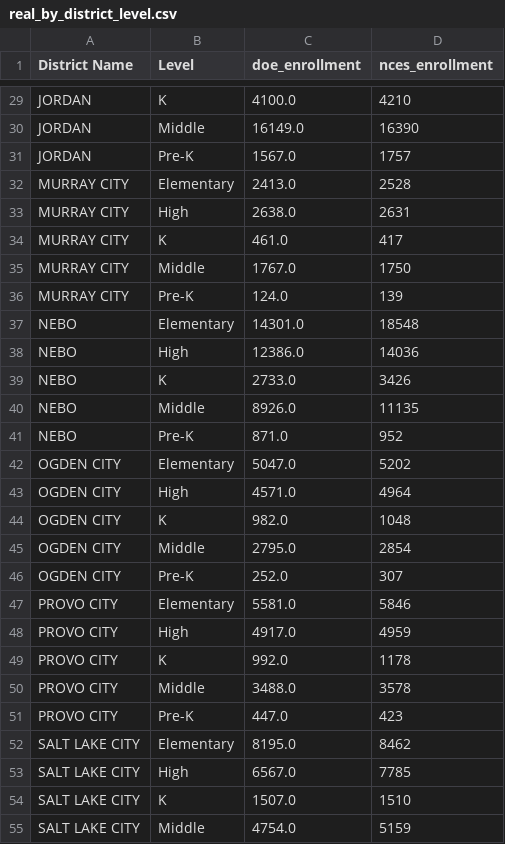
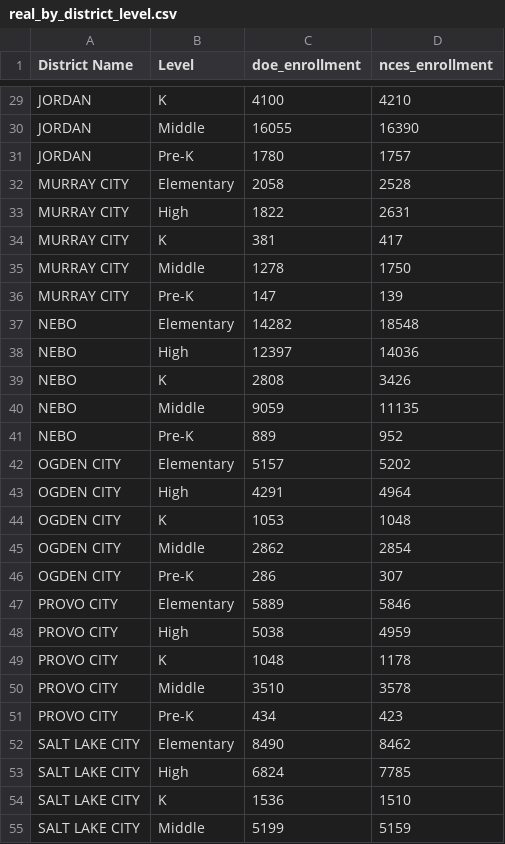
Before and after one commit to WFRCAnalytics/TDM-VAL-SchoolCollegeEnrollment, a CSV file: docs/_data/intermediate/real_by_district_level.csv, drawn as a sheet; only a part is shown, gaps mark what is left out; the diff covers the shown part only; the diff names each change by its address in the sheet, - before the commit and + after, or states it on an @@ line.

```diff
--- a/docs/_data/intermediate/real_by_district_level.csv
+++ b/docs/_data/intermediate/real_by_district_level.csv
-C29 (doe_enrollment): 4100.0
+C29 (doe_enrollment): 4100
-C30 (doe_enrollment): 16149.0
+C30 (doe_enrollment): 16055
-C31 (doe_enrollment): 1567.0
+C31 (doe_enrollment): 1780
-C32 (doe_enrollment): 2413.0
+C32 (doe_enrollment): 2058
-C33 (doe_enrollment): 2638.0
+C33 (doe_enrollment): 1822
-C34 (doe_enrollment): 461.0
+C34 (doe_enrollment): 381
-C35 (doe_enrollment): 1767.0
+C35 (doe_enrollment): 1278
-C36 (doe_enrollment): 124.0
+C36 (doe_enrollment): 147
-C37 (doe_enrollment): 14301.0
+C37 (doe_enrollment): 14282
-C38 (doe_enrollment): 12386.0
+C38 (doe_enrollment): 12397
-C39 (doe_enrollment): 2733.0
+C39 (doe_enrollment): 2808
-C40 (doe_enrollment): 8926.0
+C40 (doe_enrollment): 9059
-C41 (doe_enrollment): 871.0
+C41 (doe_enrollment): 889
-C42 (doe_enrollment): 5047.0
+C42 (doe_enrollment): 5157
-C43 (doe_enrollment): 4571.0
+C43 (doe_enrollment): 4291
-C44 (doe_enrollment): 982.0
+C44 (doe_enrollment): 1053
-C45 (doe_enrollment): 2795.0
+C45 (doe_enrollment): 2862
-C46 (doe_enrollment): 252.0
+C46 (doe_enrollment): 286
-C47 (doe_enrollment): 5581.0
+C47 (doe_enrollment): 5889
-C48 (doe_enrollment): 4917.0
+C48 (doe_enrollment): 5038
-C49 (doe_enrollment): 992.0
+C49 (doe_enrollment): 1048
-C50 (doe_enrollment): 3488.0
+C50 (doe_enrollment): 3510
-C51 (doe_enrollment): 447.0
+C51 (doe_enrollment): 434
-C52 (doe_enrollment): 8195.0
+C52 (doe_enrollment): 8490
-C53 (doe_enrollment): 6567.0
+C53 (doe_enrollment): 6824
-C54 (doe_enrollment): 1507.0
+C54 (doe_enrollment): 1536
-C55 (doe_enrollment): 4754.0
+C55 (doe_enrollment): 5199
```
Also changed, not shown: 33 edited cells elsewhere in this file, docs/_data/intermediate/real_enrollment_by_district.csv, 18 other files.
